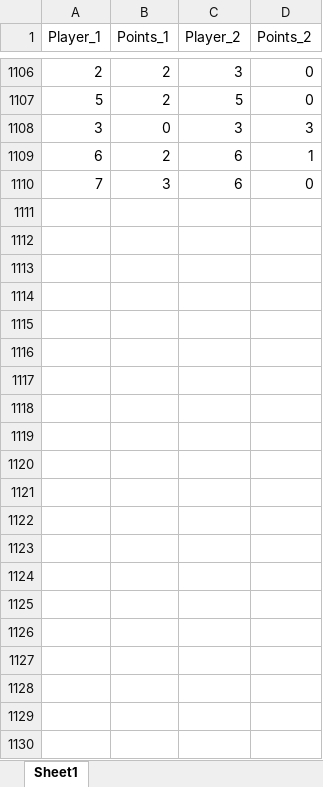
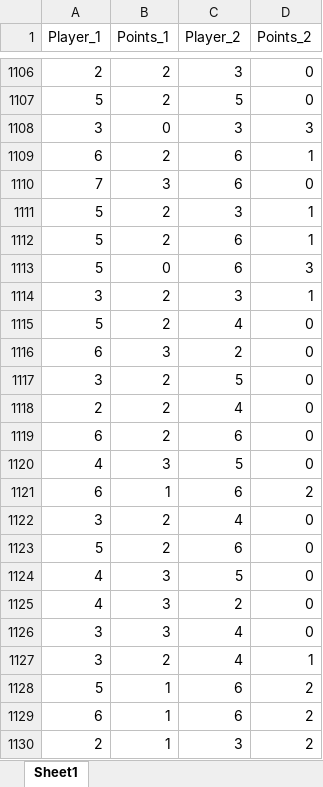
Before and after one commit to berryscottr/magic-8ball, an Excel workbook: data/SLMatchups.xlsx, sheet Sheet1, drawn as a sheet; only a part is shown, gaps mark what is left out; values as stored, in another font and other column widths than the file's, no borders; the diff names each change by its address in the sheet, - before the commit and + after, or states it on an @@ line.

```diff
--- a/data/SLMatchups.xlsx (sheet Sheet1)
+++ b/data/SLMatchups.xlsx (sheet Sheet1)
+row 1111: 5 | 2 | 3 | 1
+row 1112: 5 | 2 | 6 | 1
+row 1113: 5 | 0 | 6 | 3
+row 1114: 3 | 2 | 3 | 1
+row 1115: 5 | 2 | 4 | 0
+row 1116: 6 | 3 | 2 | 0
+row 1117: 3 | 2 | 5 | 0
+row 1118: 2 | 2 | 4 | 0
+row 1119: 6 | 2 | 6 | 0
+row 1120: 4 | 3 | 5 | 0
+row 1121: 6 | 1 | 6 | 2
+row 1122: 3 | 2 | 4 | 0
+row 1123: 5 | 2 | 6 | 0
+row 1124: 4 | 3 | 5 | 0
+row 1125: 4 | 3 | 2 | 0
+row 1126: 3 | 3 | 4 | 0
+row 1127: 3 | 2 | 4 | 1
+row 1128: 5 | 1 | 6 | 2
+row 1129: 6 | 1 | 6 | 2
+row 1130: 2 | 1 | 3 | 2
```
Also changed, not shown: data/InningCounts.xlsx.
